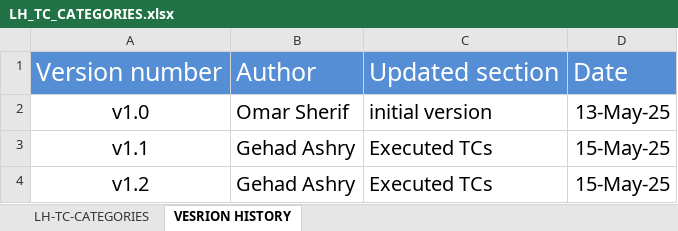
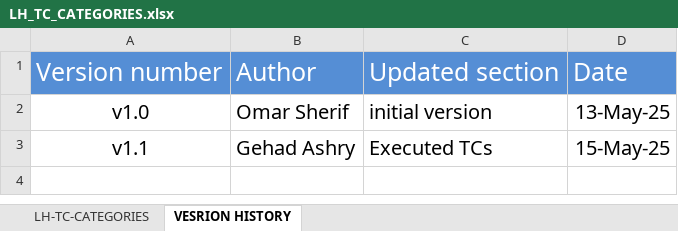
Before and after one commit to EmanAbusalim/Group-3-Learning-hub, an Excel workbook: LH_TESTCASES/LH_TC_CATEGORIES.xlsx, sheet VESRION HISTORY, drawn as a sheet; values as stored, in another font and other column widths than the file's, no borders; the diff names each change by its address in the sheet, - before the commit and + after, or states it on an @@ line.

Commit message:
v1.1 Executed Testcases

```diff
--- a/LH_TESTCASES/LH_TC_CATEGORIES.xlsx (sheet VESRION HISTORY)
+++ b/LH_TESTCASES/LH_TC_CATEGORIES.xlsx (sheet VESRION HISTORY)
-row 4: v1.2 | Gehad Ashry | Executed TCs | 15-May-25
```
Also changed, not shown: sheet LH-TC-CATEGORIES.
